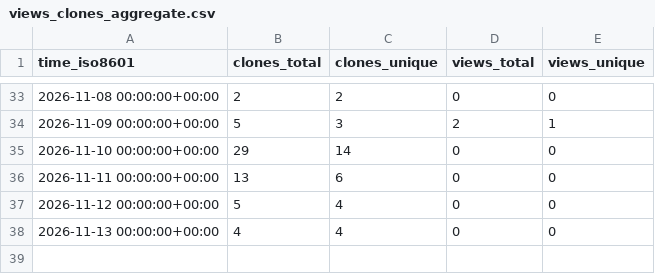
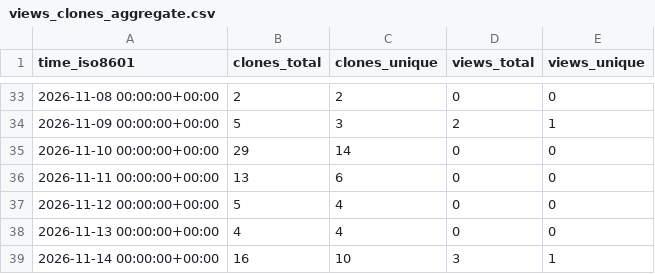
Before and after one commit to mike7seven/digital-twin-prompt, a CSV file: mike7seven/digital-twin-prompt/ghrs-data/views_clones_aggregate.csv, drawn as a sheet; only a part is shown, gaps mark what is left out.

```diff
--- a/mike7seven/digital-twin-prompt/ghrs-data/views_clones_aggregate.csv
+++ b/mike7seven/digital-twin-prompt/ghrs-data/views_clones_aggregate.csv
@@ -38 +38,2 @@ time_iso8601,clones_total,clones_unique,views_total,views_unique
 2026-11-13 00:00:00+00:00,4,4,0,0
+2026-11-14 00:00:00+00:00,16,10,3,1
```
Also changed, not shown: 1 other file.
